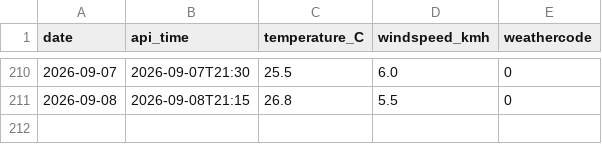
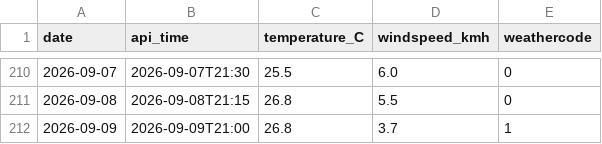
Before and after one commit to Ani-404/daily-weather-log, a CSV file: weather.csv, drawn as a sheet; only a part is shown, gaps mark what is left out.

Commit message:
daily weather log

```diff
--- a/weather.csv
+++ b/weather.csv
@@ -211 +211,2 @@ date,api_time,temperature_C,windspeed_kmh,weathercode
 2026-09-08,2026-09-08T21:15,26.8,5.5,0
+2026-09-09,2026-09-09T21:00,26.8,3.7,1
```
